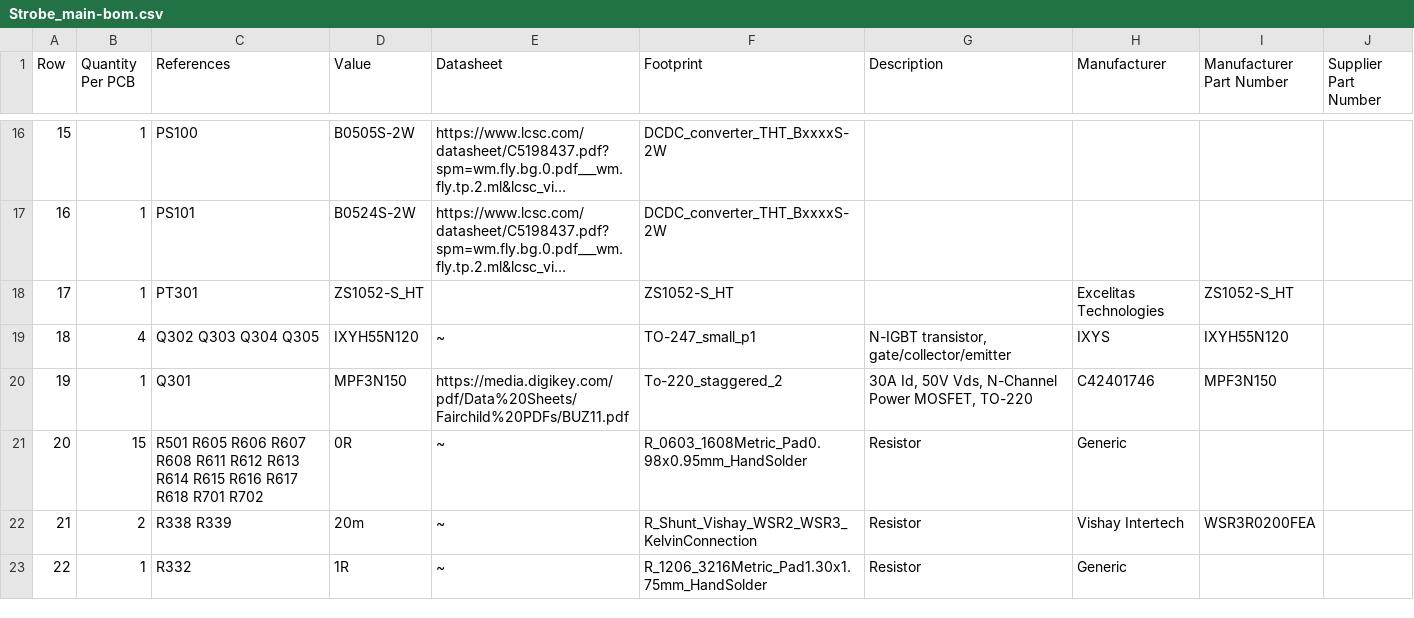
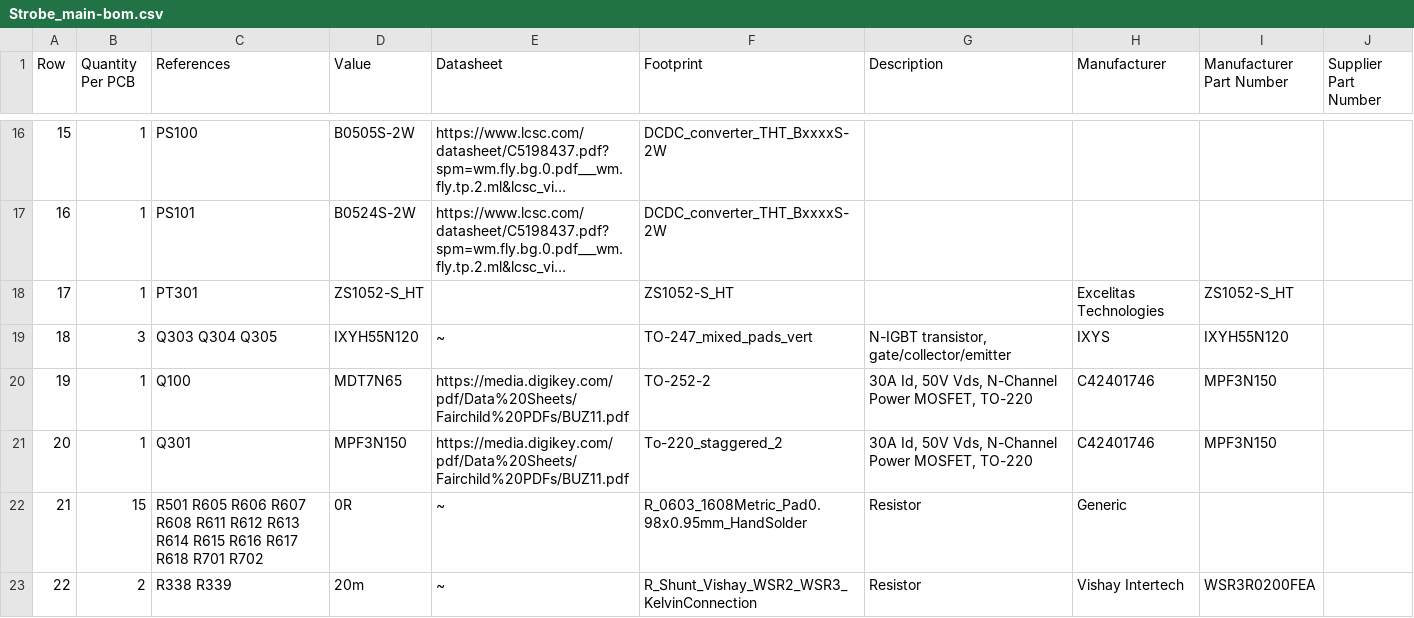
Before and after one commit to FLRHW/Strobe_main, a CSV file: Manufacturing/Assembly/Strobe_main-bom.csv, drawn as a sheet; only a part is shown, gaps mark what is left out; the shorter side is filled out with more unchanged rows; long unchanged cells end in …; addresses are those after the commit; the diff names each change by its address in the sheet, - before the commit and + after, or states it on an @@ line.

```diff
--- a/Manufacturing/Assembly/Strobe_main-bom.csv
+++ b/Manufacturing/Assembly/Strobe_main-bom.csv
-B19 (Quantity Per PCB): 4
+B19 (Quantity Per PCB): 3
-C19 (References): Q302 Q303 Q304 Q305
+C19 (References): Q303 Q304 Q305
-F19 (Footprint): TO-247_small_p1
+F19 (Footprint): TO-247_mixed_pads_vert
+row 20: 19 | 1 | Q100 | MDT7N65 | https://media.digikey.com/pdf/Data%20Sheets/Fairchild%20PDFs/BUZ11.pdf | TO-252-2 | 30A Id, 50V Vds, N-Channel Power MOSFET, TO-220 | C42401746 | MPF3N150
@@ column A (Row) renumbered from row 21 down @@
```
Also changed, not shown: Manufacturing/Assembly/Strobe_main-CPL.csv, Manufacturing/Fabrication/Drill Tables/Strobe_main-(L1-L4)_drill_table.csv, 53 other files.
